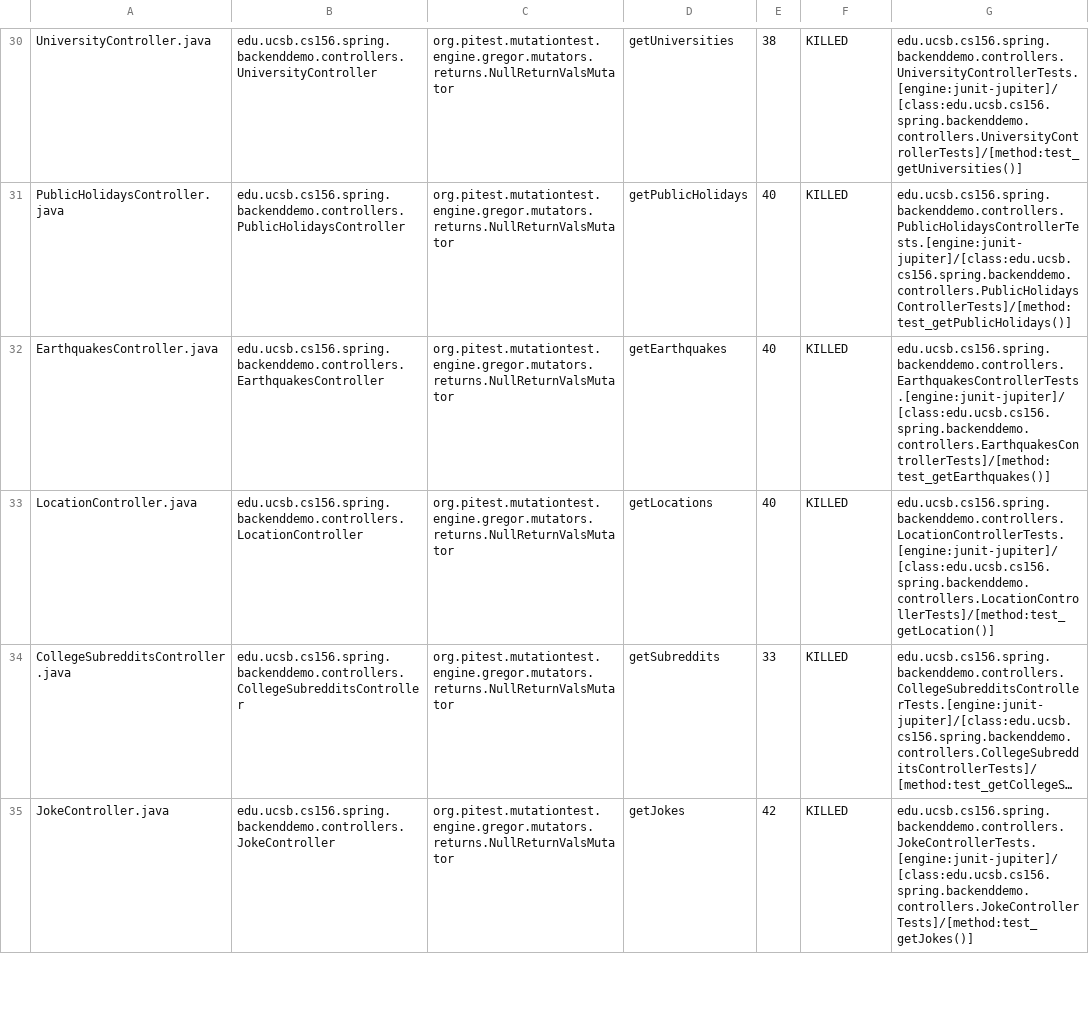
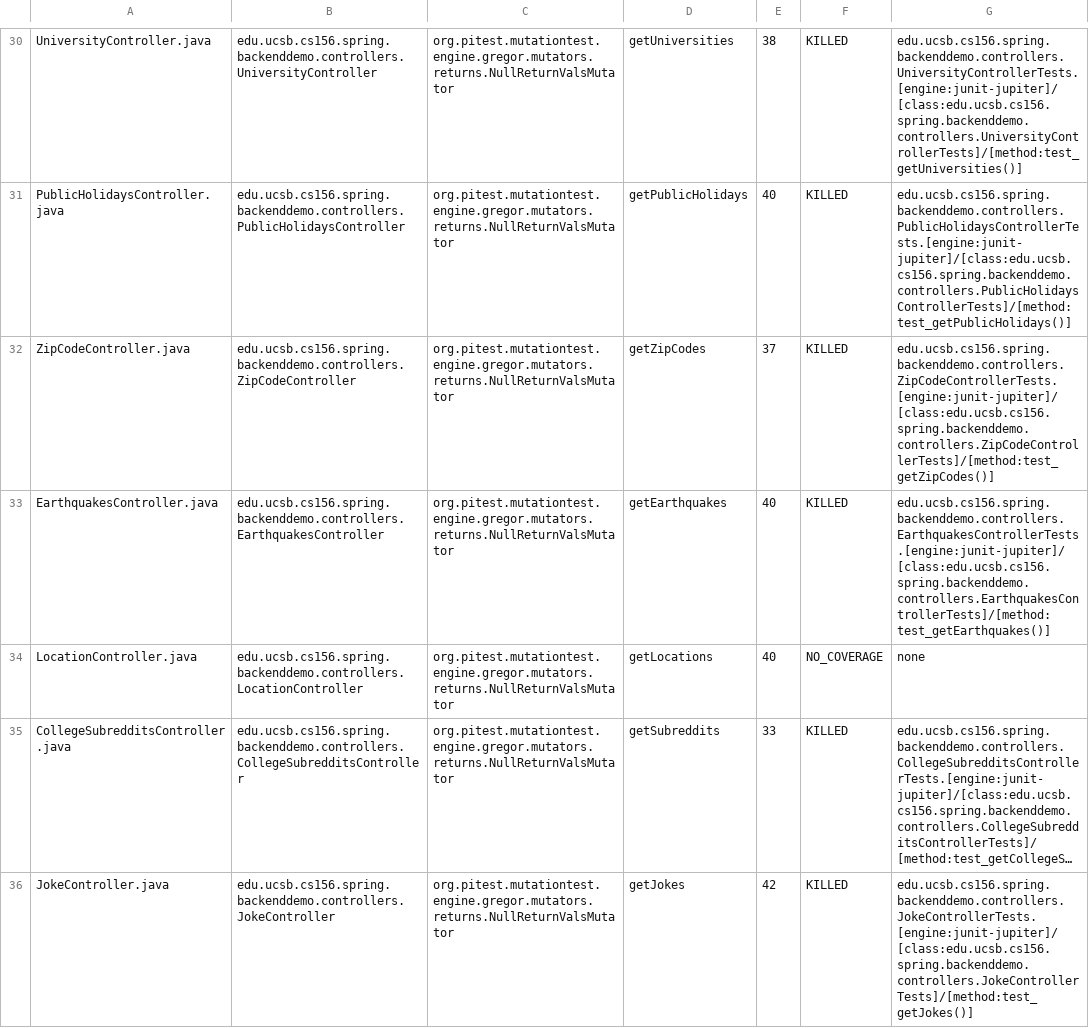
Before and after one commit to ucsb-cs156-s24/team01-s24-4pm-1, a CSV file: pitest/mutations.csv, drawn as a sheet; only a part is shown, gaps mark what is left out; long unchanged cells end in …; addresses are those after the commit; the diff names each change by its address in the sheet, - before the commit and + after, or states it on an @@ line.

Commit message:
Deploying to gh-pages from @ ucsb-cs156-s24/team01-s24-4pm-1@995a6c4a49e65339c8734fdc3e017c086d44533e 🚀

```diff
--- a/pitest/mutations.csv
+++ b/pitest/mutations.csv
+row 32: ZipCodeController.java | edu.ucsb.cs156.spring.backenddemo.controllers.ZipCodeController | org.pitest.mutationtest.engine.gregor.mutators.returns.NullReturnValsMutator | getZipCodes | 37 | KILLED | edu.ucsb.cs156.spring.backenddemo.controllers.ZipCodeControllerTests.[engine:junit-jupiter]/[class:edu.ucsb.cs156.spring.backenddemo.controllers.ZipCodeControllerTests]/[method:test_getZipCodes()]
-F34: KILLED
+F34: NO_COVERAGE
-G34: edu.ucsb.cs156.spring.backenddemo.controllers.LocationControllerTests.[engine:junit-jupiter]/[class:edu.ucsb.cs156.spring.backenddemo.controllers.LocationControllerTests]/[method:test_getLocation()]
+G34: none
```
Also changed, not shown: 22 other files.
